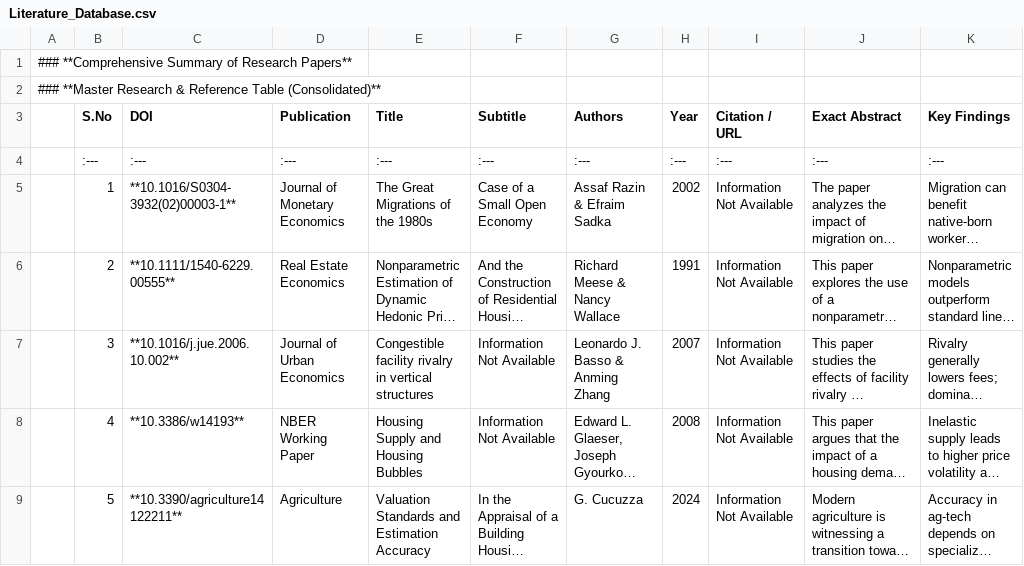
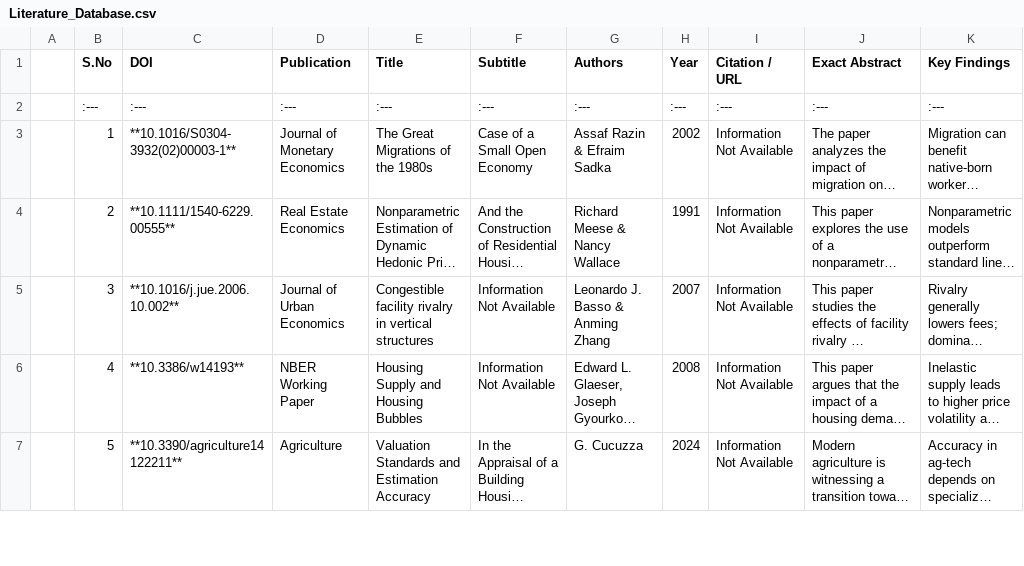
Before and after one commit to smonodeep/DynamicValuationGovernance, a CSV file: Literature_Database.csv, drawn as a sheet; only a part is shown; long unchanged cells end in …; the diff names each change by its address in the sheet, - before the commit and + after, or states it on an @@ line.

Commit message:
Refactor Literature Database CSV formatting
Removed header and adjusted formatting for the Literature Database CSV file.

```diff
--- a/Literature_Database.csv
+++ b/Literature_Database.csv
-row 1: ### **Comprehensive Summary of Research Papers**
-row 2: ### **Master Research & Reference Table (Consolidated)**
```
